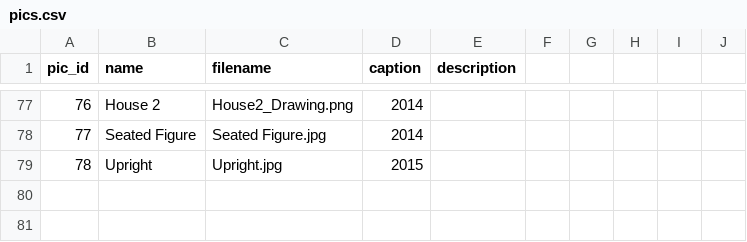
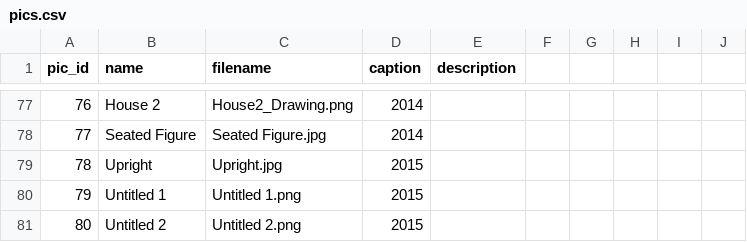
Before and after one commit to dlink/vpics, a CSV file: sql/data/pics.csv, drawn as a sheet; only a part is shown, gaps mark what is left out.

```diff
--- a/sql/data/pics.csv
+++ b/sql/data/pics.csv
@@ -79 +79,3 @@ pic_id,name,filename,caption,description
 78,Upright,Upright.jpg,2015,
+79,Untitled 1,Untitled 1.png,2015,
+80,Untitled 2,Untitled 2.png,2015,
```
Also changed, not shown: sql/data/page_pics.csv.
